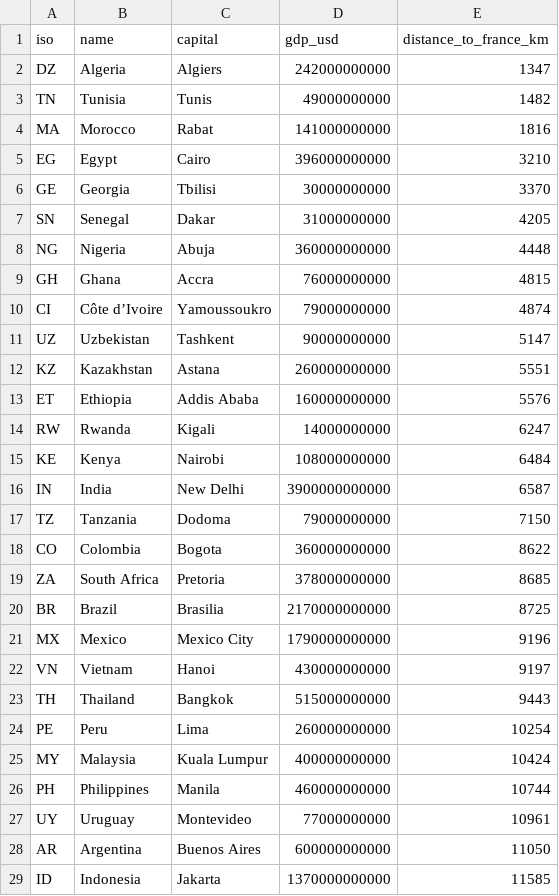
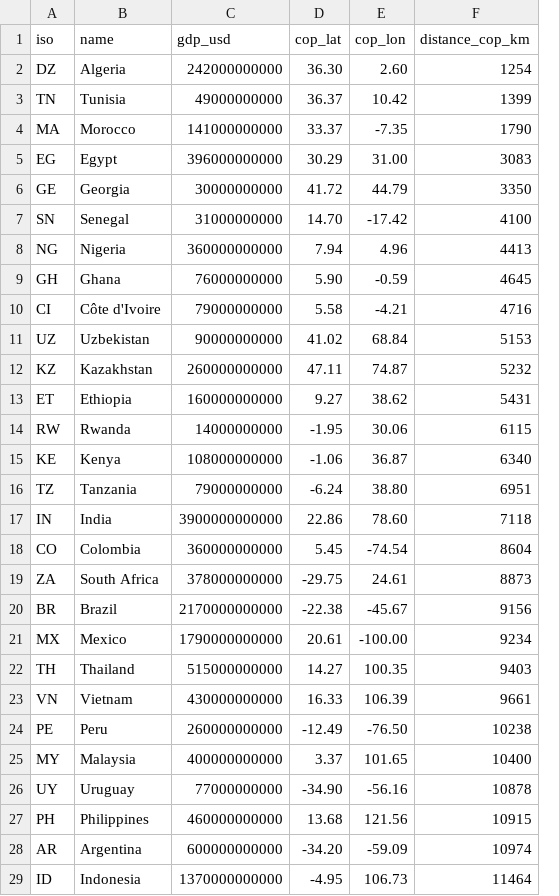
Before and after one commit to GDHOM/intl_bizzy_con, a CSV file: data/countries.csv, drawn as a sheet; only a part is shown; removed rows and columns are numbered as before the commit, all else as after; the diff names each change by its address in the sheet, - before the commit and + after, or states it on an @@ line.

Commit message:
Add data/countries.csv per i-b-e skill: 29 candidate destinations with CoP lat/lon, nominal GDP, and CoP-to-CoP haversine distances
distance_cop_km is the gravity-model distance_ij term per the skill's
distance standard (center-of-population, France CoP 47.58N 2.69E).
GDPs are nominal USD estimates pending World Bank / IMF WEO verification.

Co-authored-by: GDHOM <GDHOM@users.noreply.github.com>

```diff
--- a/data/countries.csv
+++ b/data/countries.csv
-column C (capital), rows 2-16: Algiers | Tunis | Rabat | Cairo | Tbilisi | Dakar | Abuja | Accra | Yamoussoukro | Tashkent | Astana | Addis Ababa | Kigali | Nairobi | New Delhi; rows 18-22: Bogota | Pretoria | Brasilia | Mexico City | Hanoi; rows 24-26: Lima | Kuala Lumpur | Manila; rows 28-29: Buenos Aires | Jakarta
-column E (distance_to_france_km), rows 2-16: 1347 | 1482 | 1816 | 3210 | 3370 | 4205 | 4448 | 4815 | 4874 | 5147 | 5551 | 5576 | 6247 | 6484 | 6587; rows 18-22: 8622 | 8685 | 8725 | 9196 | 9197; rows 24-26: 10254 | 10424 | 10744; rows 28-29: 11050 | 11585
+column D (cop_lat), rows 2-15: 36.30 | 36.37 | 33.37 | 30.29 | 41.72 | 14.70 | 7.94 | 5.90 | 5.58 | 41.02 | 47.11 | 9.27 | -1.95 | -1.06; rows 17-21: 22.86 | 5.45 | -29.75 | -22.38 | 20.61; rows 23-25: 16.33 | -12.49 | 3.37; rows 27-29: 13.68 | -34.20 | -4.95
+column E (cop_lon), rows 2-15: 2.60 | 10.42 | -7.35 | 31.00 | 44.79 | -17.42 | 4.96 | -0.59 | -4.21 | 68.84 | 74.87 | 38.62 | 30.06 | 36.87; rows 17-21: 78.60 | -74.54 | 24.61 | -45.67 | -100.00; rows 23-25: 106.39 | -76.50 | 101.65; rows 27-29: 121.56 | -59.09 | 106.73
+column F (distance_cop_km), rows 2-15: 1254 | 1399 | 1790 | 3083 | 3350 | 4100 | 4413 | 4645 | 4716 | 5153 | 5232 | 5431 | 6115 | 6340; rows 17-21: 7118 | 8604 | 8873 | 9156 | 9234; rows 23-25: 9661 | 10238 | 10400; rows 27-29: 10915 | 10974 | 11464
-B10 (name): Côte d’Ivoire
+B10 (name): Côte d'Ivoire
@@ row 17 moved to row 16: TZ @@
@@ row 23 moved to row 22: TH @@
@@ row 27 moved to row 26: UY @@
```
